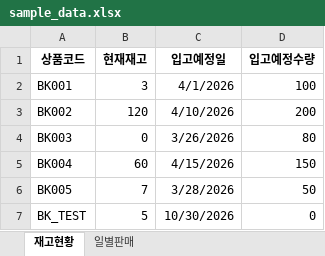
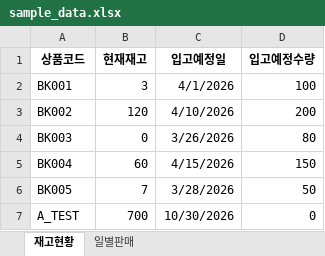
Before and after one commit to SoyunJu/SCM_agent, an Excel workbook: sample_data.xlsx, sheet 재고현황, drawn as a sheet; values as stored, in another font and other column widths than the file's, no borders; the diff names each change by its address in the sheet, - before the commit and + after, or states it on an @@ line.

```diff
--- a/sample_data.xlsx (sheet 재고현황)
+++ b/sample_data.xlsx (sheet 재고현황)
-A7 (상품코드): BK_TEST
+A7 (상품코드): A_TEST
-B7 (현재재고): 5
+B7 (현재재고): 700
```
Also changed, not shown: sheet 일별판매, 12 other files.
